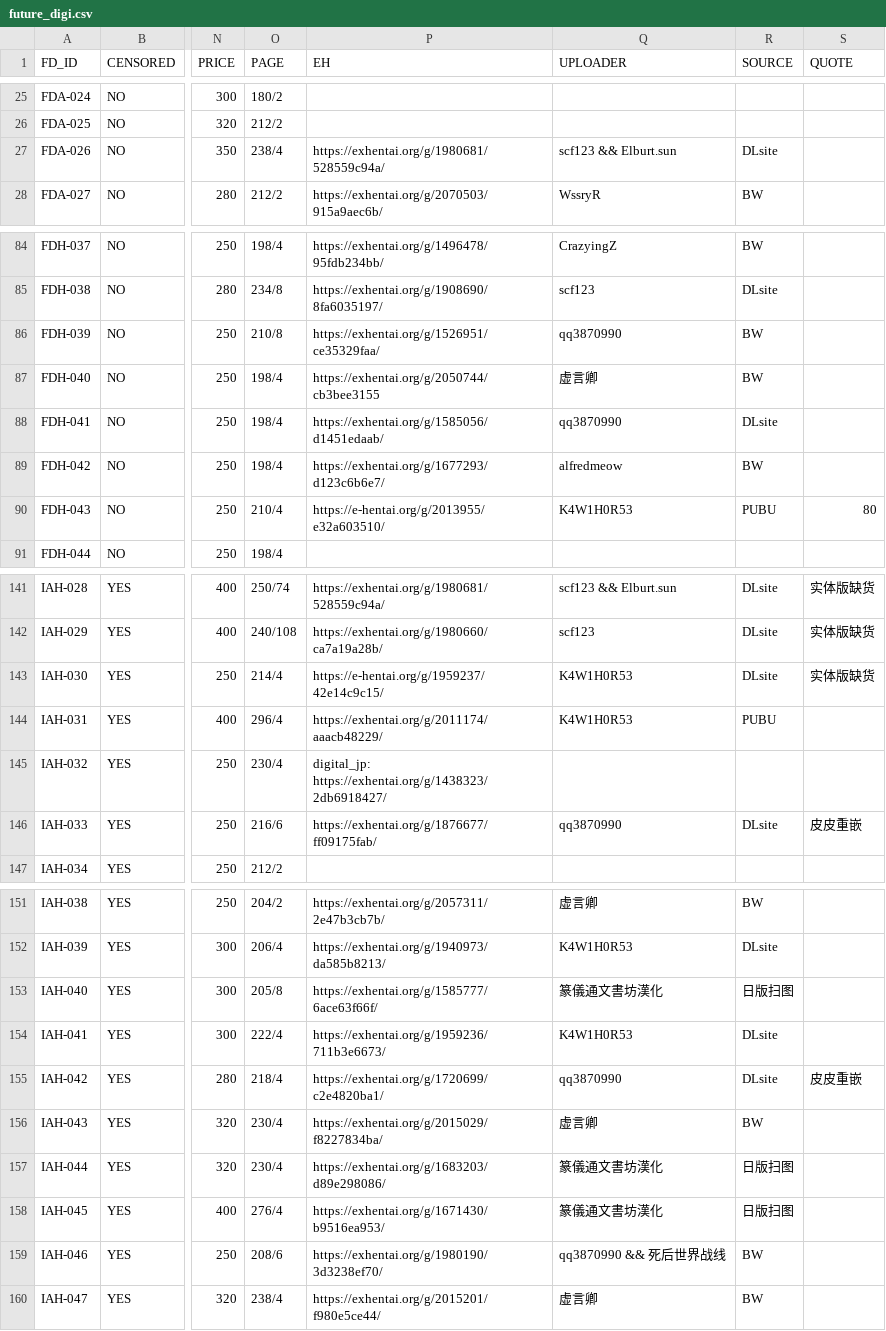
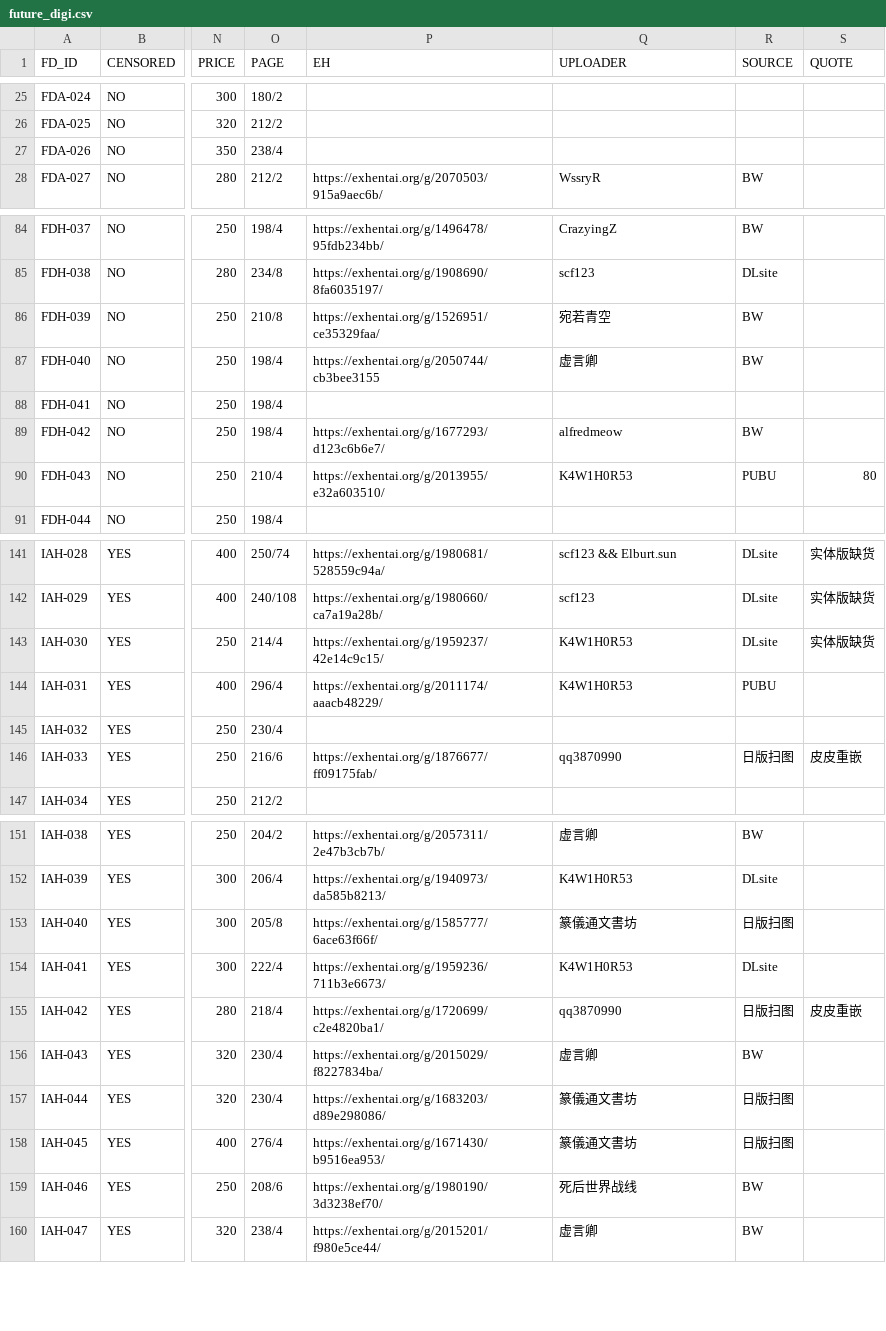
Before and after one commit to K4W1H0R53/tankoubon, a CSV file: future_digi.csv, drawn as a sheet; only a part is shown, gaps mark what is left out; the diff covers the shown part only; the diff names each change by its address in the sheet, - before the commit and + after, or states it on an @@ line.

```diff
--- a/future_digi.csv
+++ b/future_digi.csv
-P27 (EH): https://exhentai.org/g/1980681/528559c94a/
+P27 (EH): (empty)
-Q27 (UPLOADER): scf123 && Elburt.sun
+Q27 (UPLOADER): (empty)
-R27 (SOURCE): DLsite
+R27 (SOURCE): (empty)
-Q86 (UPLOADER): qq3870990
+Q86 (UPLOADER): 宛若青空
-P88 (EH): https://exhentai.org/g/1585056/d1451edaab/
+P88 (EH): (empty)
-Q88 (UPLOADER): qq3870990
+Q88 (UPLOADER): (empty)
-R88 (SOURCE): DLsite
+R88 (SOURCE): (empty)
-P90 (EH): https://e-hentai.org/g/2013955/e32a603510/
+P90 (EH): https://exhentai.org/g/2013955/e32a603510/
-P143 (EH): https://e-hentai.org/g/1959237/42e14c9c15/
+P143 (EH): https://exhentai.org/g/1959237/42e14c9c15/
-P145 (EH): digital_jp: https://exhentai.org/g/1438323/2db6918427/
+P145 (EH): (empty)
-R146 (SOURCE): DLsite
+R146 (SOURCE): 日版扫图
-Q153 (UPLOADER): 篆儀通文書坊漢化
+Q153 (UPLOADER): 篆儀通文書坊
-R155 (SOURCE): DLsite
+R155 (SOURCE): 日版扫图
-Q157:Q158 (UPLOADER): 篆儀通文書坊漢化
+Q157:Q158 (UPLOADER): 篆儀通文書坊
-Q159 (UPLOADER): qq3870990 && 死后世界战线
+Q159 (UPLOADER): 死后世界战线
```
Also changed, not shown: 28 edited cells elsewhere in this file.
